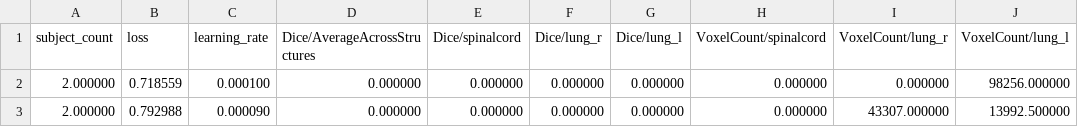
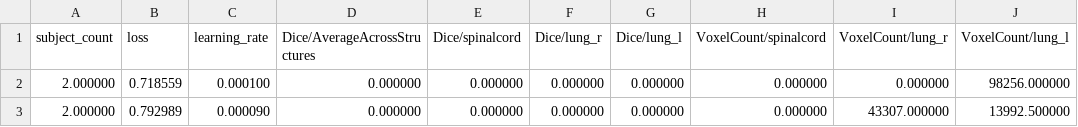
Before and after one commit to microsoft/InnerEye-DeepLearning, a CSV file: RegressionTestResults/PR_BasicModel2Epochs/OUTPUT/Train/epoch_metrics.csv, drawn as a sheet; only a part is shown; the diff names each change by its address in the sheet, - before the commit and + after, or states it on an @@ line.

Commit message:
Update rounding difference in regression test file

```diff
--- a/RegressionTestResults/PR_BasicModel2Epochs/OUTPUT/Train/epoch_metrics.csv
+++ b/RegressionTestResults/PR_BasicModel2Epochs/OUTPUT/Train/epoch_metrics.csv
-B3 (loss): 0.792988
+B3 (loss): 0.792989
```
